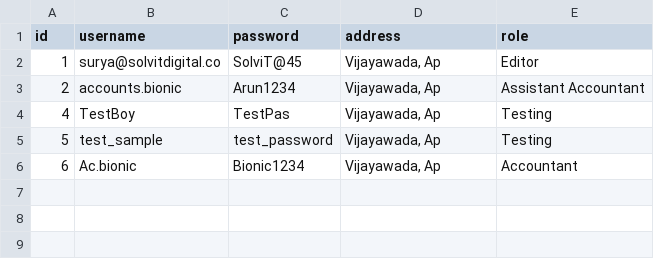
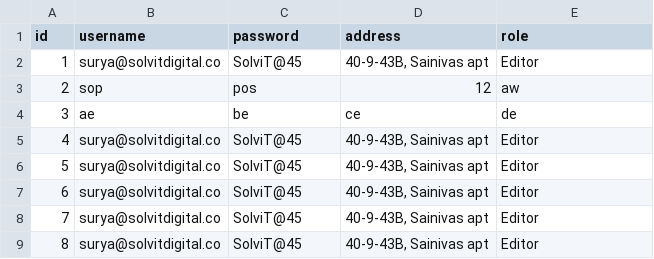
Before and after one commit to Surya0928/project, a CSV file: back_end/users.csv, drawn as a sheet.

```diff
--- a/back_end/users.csv
+++ b/back_end/users.csv
@@ -1,6 +1,9 @@
 id,username,password,address,role
-1,surya@solvitdigital.co,SolviT@45,"Vijayawada, Ap",Editor
-2,accounts.bionic,Arun1234,"Vijayawada, Ap",Assistant Accountant
-4,TestBoy,TestPas,"Vijayawada, Ap",Testing
-5,test_sample,test_password,"Vijayawada, Ap",Testing
-6,Ac.bionic,Bionic1234,"Vijayawada, Ap",Accountant
+1,surya@solvitdigital.co,SolviT@45,"40-9-43B, Sainivas apt",Editor
+2,sop,pos,12,aw
+3,ae,be,ce,de
+4,surya@solvitdigital.co,SolviT@45,"40-9-43B, Sainivas apt",Editor
+5,surya@solvitdigital.co,SolviT@45,"40-9-43B, Sainivas apt",Editor
+6,surya@solvitdigital.co,SolviT@45,"40-9-43B, Sainivas apt",Editor
+7,surya@solvitdigital.co,SolviT@45,"40-9-43B, Sainivas apt",Editor
+8,surya@solvitdigital.co,SolviT@45,"40-9-43B, Sainivas apt",Editor
```
Also changed, not shown: 5 other files.
